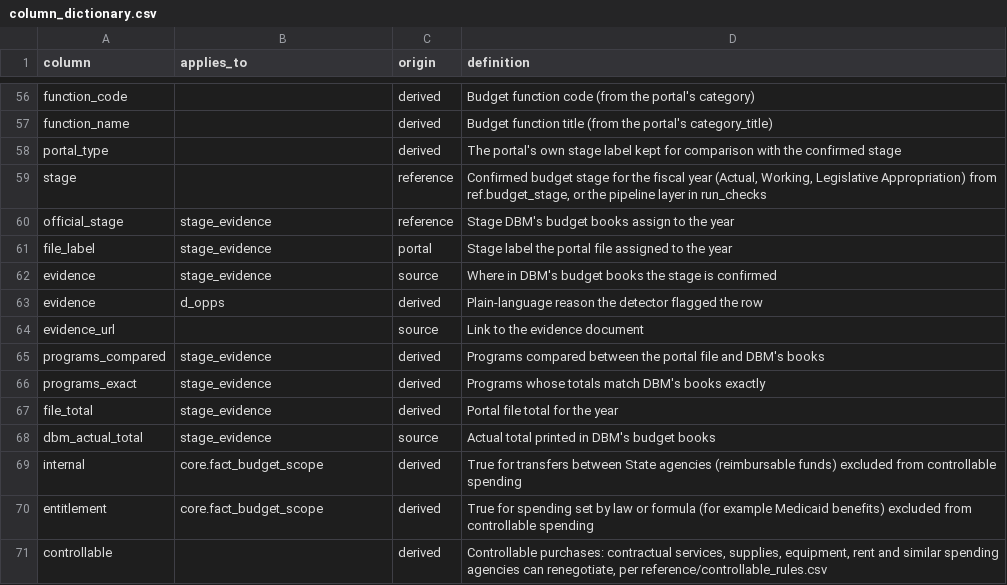
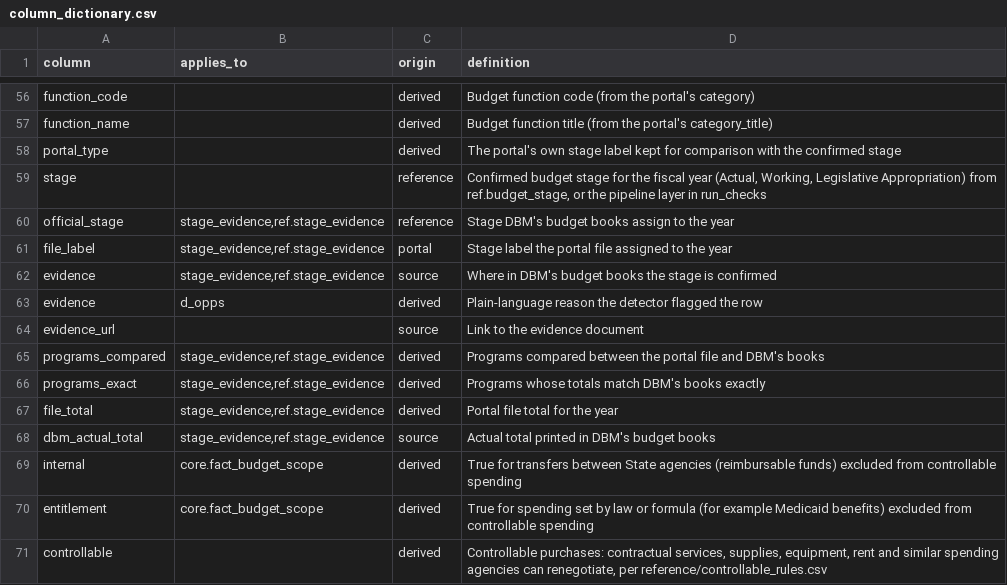
Before and after one commit to EVO3-Ecosystem/gmi-savings-tracker, a CSV file: reference/column_dictionary.csv, drawn as a sheet; only a part is shown, gaps mark what is left out.

```diff
--- a/reference/column_dictionary.csv
+++ b/reference/column_dictionary.csv
@@ -59,11 +59,11 @@ portal_type,,derived,The portal's own stage label kept for comparison with the c
 stage,,reference,"Confirmed budget stage for the fiscal year (Actual, Working, Legislative Appropriation) from ref.budget_stage, or the pipeline layer in run_checks"
-official_stage,stage_evidence,reference,Stage DBM's budget books assign to the year
-file_label,stage_evidence,portal,Stage label the portal file assigned to the year
-evidence,stage_evidence,source,Where in DBM's budget books the stage is confirmed
+official_stage,"stage_evidence,ref.stage_evidence",reference,Stage DBM's budget books assign to the year
+file_label,"stage_evidence,ref.stage_evidence",portal,Stage label the portal file assigned to the year
+evidence,"stage_evidence,ref.stage_evidence",source,Where in DBM's budget books the stage is confirmed
 evidence,d_opps,derived,Plain-language reason the detector flagged the row
 evidence_url,,source,Link to the evidence document
-programs_compared,stage_evidence,derived,Programs compared between the portal file and DBM's books
-programs_exact,stage_evidence,derived,Programs whose totals match DBM's books exactly
-file_total,stage_evidence,derived,Portal file total for the year
-dbm_actual_total,stage_evidence,source,Actual total printed in DBM's budget books
+programs_compared,"stage_evidence,ref.stage_evidence",derived,Programs compared between the portal file and DBM's books
+programs_exact,"stage_evidence,ref.stage_evidence",derived,Programs whose totals match DBM's books exactly
+file_total,"stage_evidence,ref.stage_evidence",derived,Portal file total for the year
+dbm_actual_total,"stage_evidence,ref.stage_evidence",source,Actual total printed in DBM's budget books
 internal,core.fact_budget_scope,derived,True for transfers between State agencies (reimbursable funds) excluded from controllable spending
```
Also changed, not shown: docs/schemas/warehouse_columns.csv, 19 other files.
